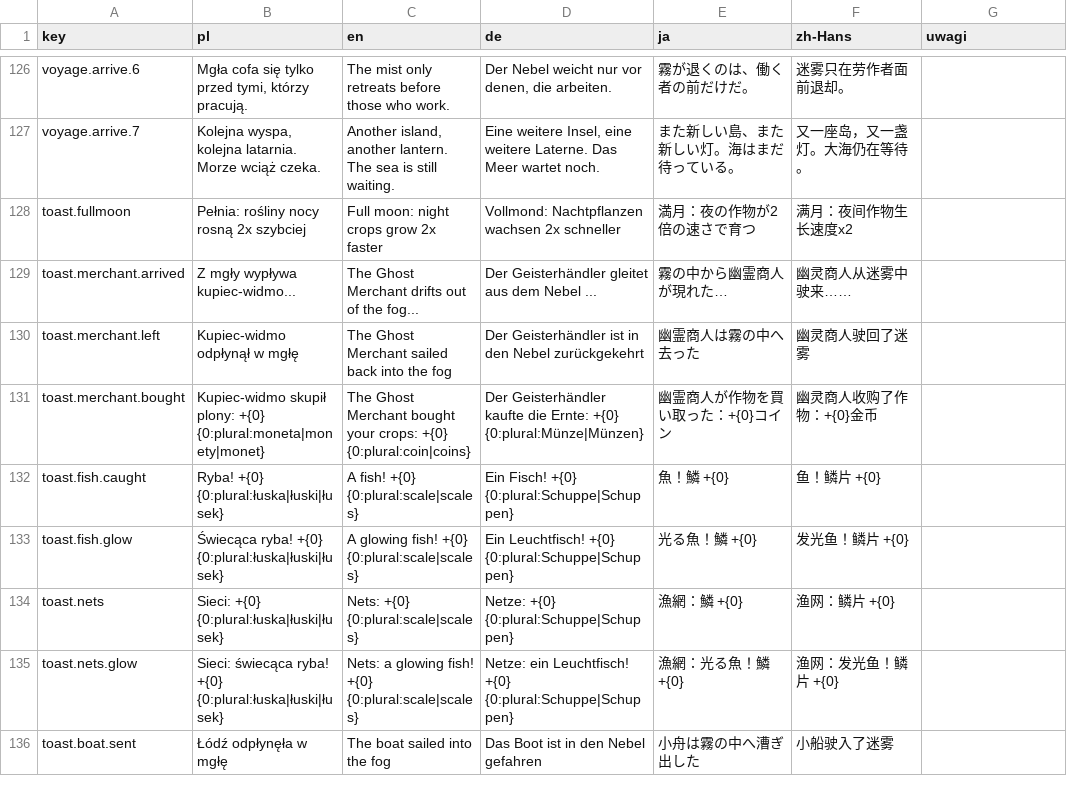
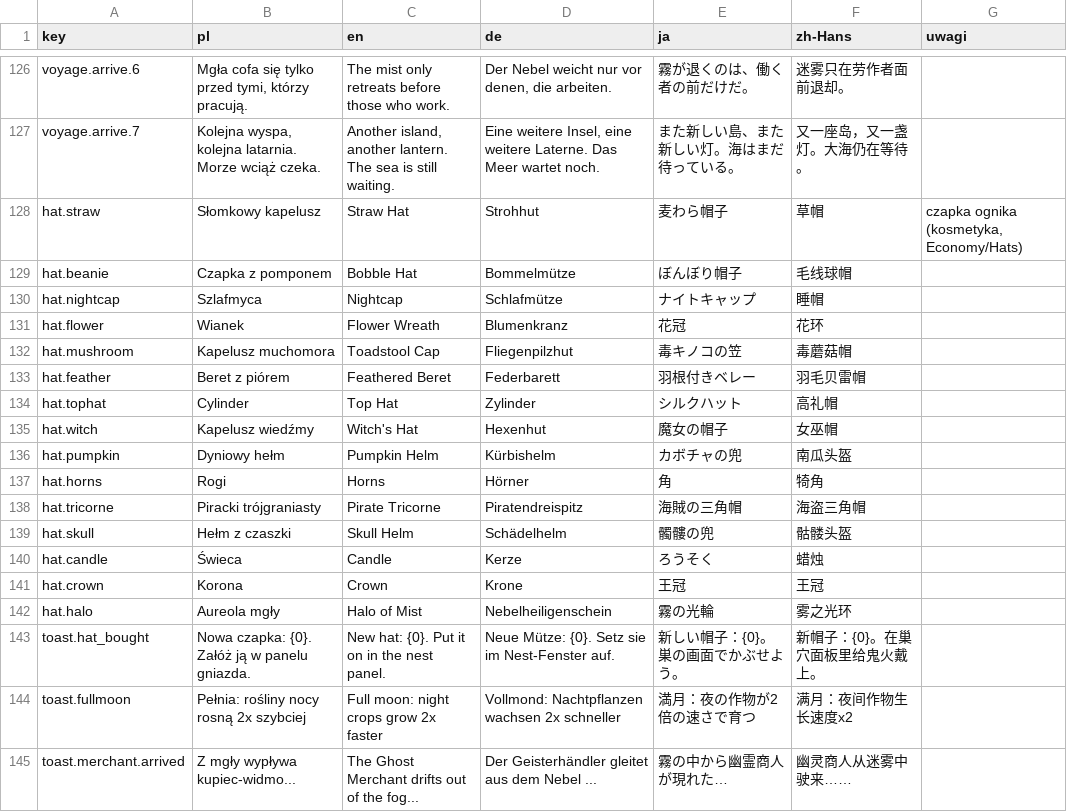
Before and after one commit to Eziek/Eziek, a CSV file: Assets/_Project/Localization/game.csv, drawn as a sheet; only a part is shown, gaps mark what is left out; the shorter side is filled out with more unchanged rows; the diff names each change by its address in the sheet, - before the commit and + after, or states it on an @@ line.

Commit message:
Sklep z czapkami dla ogników
- 15 czapek (kosmetyka): 10 za monety (3-25 tys.), 5 za Perły Mgły (2-5). Kupione zostają na zawsze,
  także po rejsie (PrestigeSave.hats).
- Księga -> Sklep -> Czapki; panel gniazda: czapka każdemu ognikowi osobno (klik = następna).
  Czapka obraca się z ognikiem, świecące piksele w nocy, dymek pogaduszek nad czapką.
- Grafika: tools/pixel-proto/wisp_hats.py + export_unity_hats.py -> Automation/hat_*.png.
- Lokalizacja w 5 językach, GDD §8 i §9 p. 88, TEST_PLAN 18, HANDOFF, podglądy docs/img.

```diff
--- a/Assets/_Project/Localization/game.csv
+++ b/Assets/_Project/Localization/game.csv
+row 128: hat.straw | Słomkowy kapelusz | Straw Hat | Strohhut | 麦わら帽子 | 草帽 | czapka ognika (kosmetyka, Economy/Hats)
+row 129: hat.beanie | Czapka z pomponem | Bobble Hat | Bommelmütze | ぼんぼり帽子 | 毛线球帽
+row 130: hat.nightcap | Szlafmyca | Nightcap | Schlafmütze | ナイトキャップ | 睡帽
+row 131: hat.flower | Wianek | Flower Wreath | Blumenkranz | 花冠 | 花环
+row 132: hat.mushroom | Kapelusz muchomora | Toadstool Cap | Fliegenpilzhut | 毒キノコの笠 | 毒蘑菇帽
+row 133: hat.feather | Beret z piórem | Feathered Beret | Federbarett | 羽根付きベレー | 羽毛贝雷帽
+row 134: hat.tophat | Cylinder | Top Hat | Zylinder | シルクハット | 高礼帽
+row 135: hat.witch | Kapelusz wiedźmy | Witch's Hat | Hexenhut | 魔女の帽子 | 女巫帽
+row 136: hat.pumpkin | Dyniowy hełm | Pumpkin Helm | Kürbishelm | カボチャの兜 | 南瓜头盔
+row 137: hat.horns | Rogi | Horns | Hörner | 角 | 犄角
+row 138: hat.tricorne | Piracki trójgraniasty | Pirate Tricorne | Piratendreispitz | 海賊の三角帽 | 海盗三角帽
+row 139: hat.skull | Hełm z czaszki | Skull Helm | Schädelhelm | 髑髏の兜 | 骷髅头盔
+row 140: hat.candle | Świeca | Candle | Kerze | ろうそく | 蜡烛
+row 141: hat.crown | Korona | Crown | Krone | 王冠 | 王冠
+row 142: hat.halo | Aureola mgły | Halo of Mist | Nebelheiligenschein | 霧の光輪 | 雾之光环
+row 143: toast.hat_bought | Nowa czapka: {0}. Załóż ją w panelu gniazda. | New hat: {0}. Put it on in the nest panel. | Neue Mütze: {0}. Setz sie im Nest-Fenster auf. | 新しい帽子：{0}。巣の画面でかぶせよう。 | 新帽子：{0}。在巢穴面板里给鬼火戴上。
```
Also changed, not shown: Assets/_Project/Localization/ui.csv, 36 other files.
